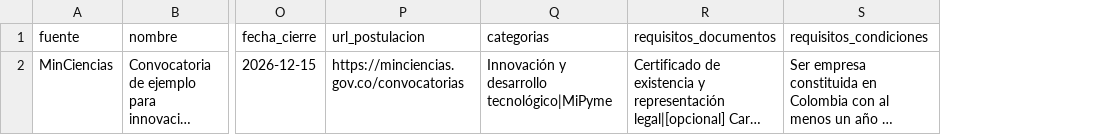
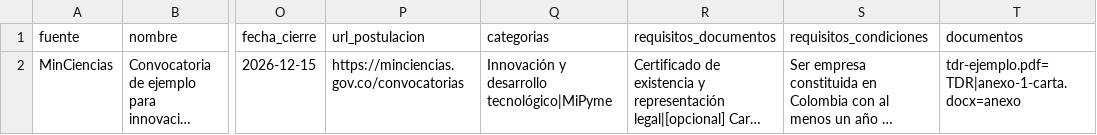
Before and after one commit to danielangeline/Convocatorias, a CSV file: docs/plantillas/plantilla-convocatorias.csv, drawn as a sheet; only a part is shown, gaps mark what is left out; long unchanged cells end in …; the diff names each change by its address in the sheet, - before the commit and + after, or states it on an @@ line.

```diff
--- a/docs/plantillas/plantilla-convocatorias.csv
+++ b/docs/plantillas/plantilla-convocatorias.csv
+column T (documentos), row 2: tdr-ejemplo.pdf=TDR|anexo-1-carta.docx=anexo
```
Also changed, not shown: 15 other files.
